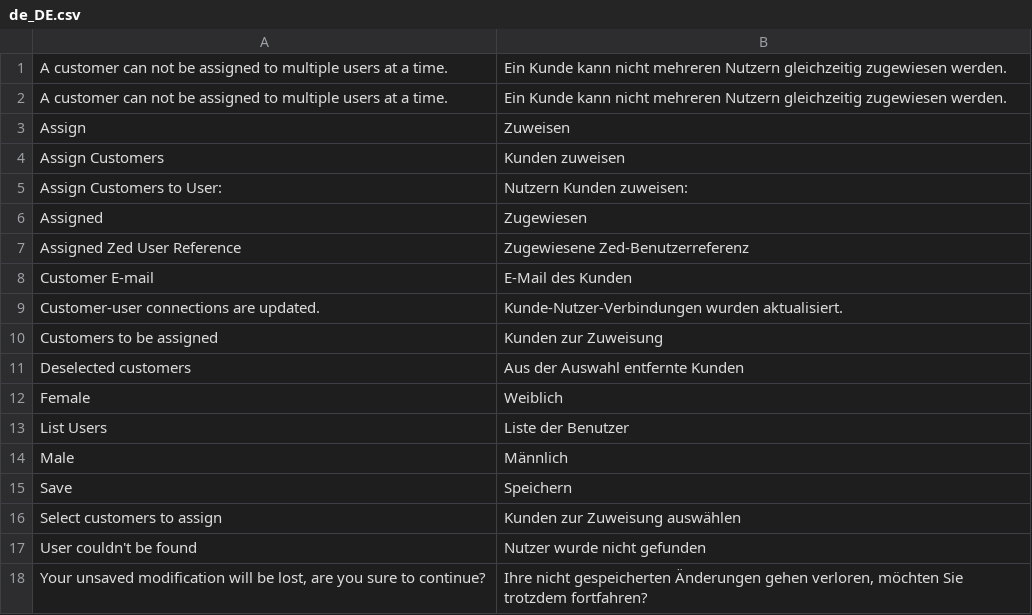
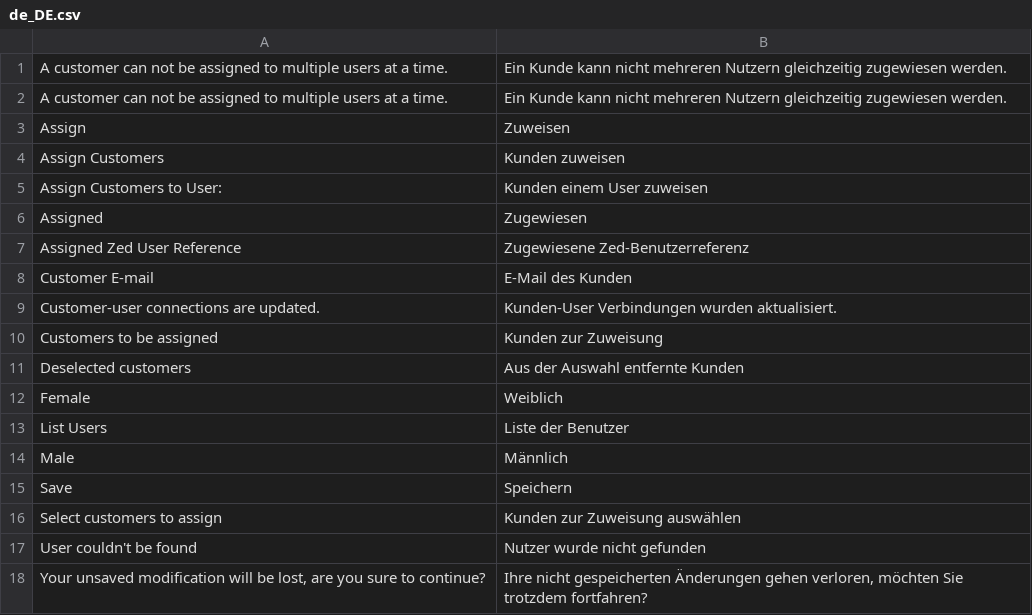
Before and after one commit to spryker/customer-user-connector-gui, a CSV file: data/translation/Zed/de_DE.csv, drawn as a sheet.

Commit message:
cc-2717 integrated translations files to its modules

```diff
--- a/data/translation/Zed/de_DE.csv
+++ b/data/translation/Zed/de_DE.csv
@@ -4,3 +4,3 @@ Assign,Zuweisen
 "Assign Customers","Kunden zuweisen"
-"Assign Customers to User:","Nutzern Kunden zuweisen:"
+"Assign Customers to User:","Kunden einem User zuweisen"
 Assigned,Zugewiesen
@@ -8,3 +8,3 @@ Assigned,Zugewiesen
 "Customer E-mail","E-Mail des Kunden"
-"Customer-user connections are updated.","Kunde-Nutzer-Verbindungen wurden aktualisiert."
+"Customer-user connections are updated.","Kunden-User Verbindungen wurden aktualisiert."
 "Customers to be assigned","Kunden zur Zuweisung"
```
